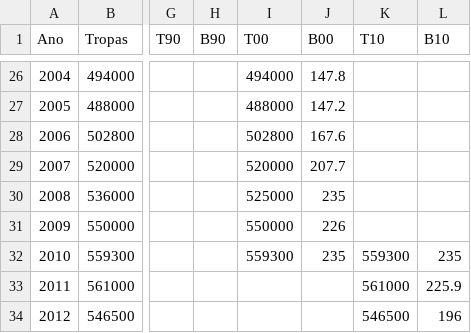
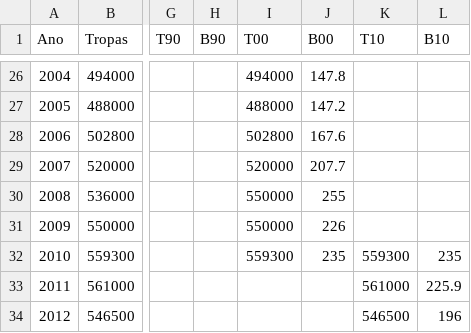
Before and after one commit to wisevis/dados-cursos, a CSV file: TroopsCost.csv, drawn as a sheet; only a part is shown, gaps mark what is left out; the diff names each change by its address in the sheet, - before the commit and + after, or states it on an @@ line.

Commit message:
TroopsCost.csv

```diff
--- a/TroopsCost.csv
+++ b/TroopsCost.csv
-I30 (T00): 525000
+I30 (T00): 550000
-J30 (B00): 235
+J30 (B00): 255
```
